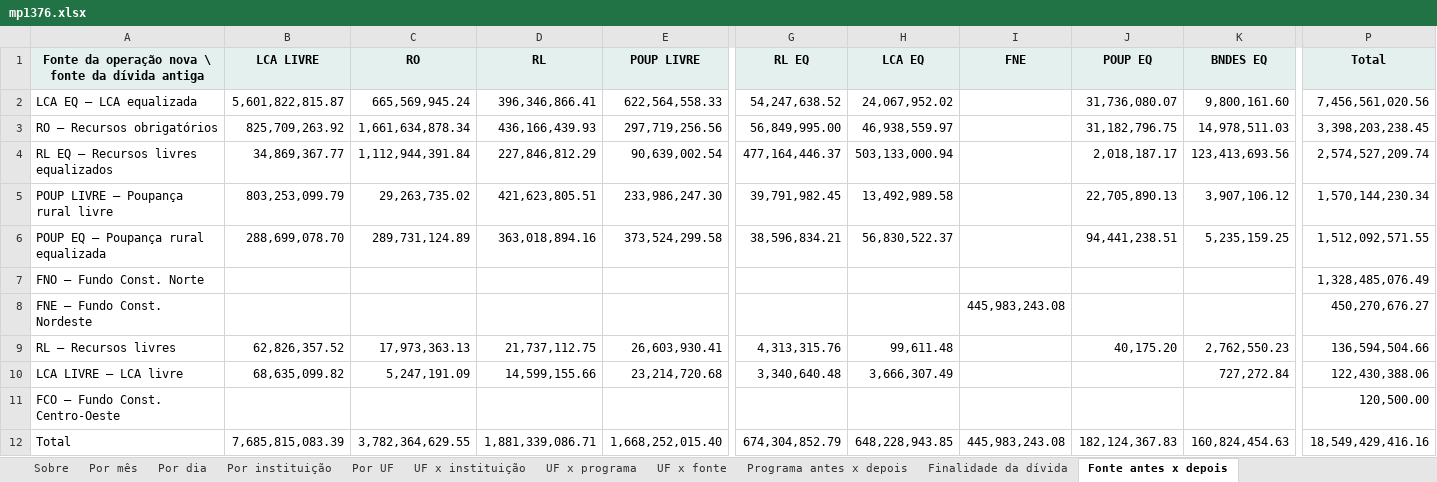
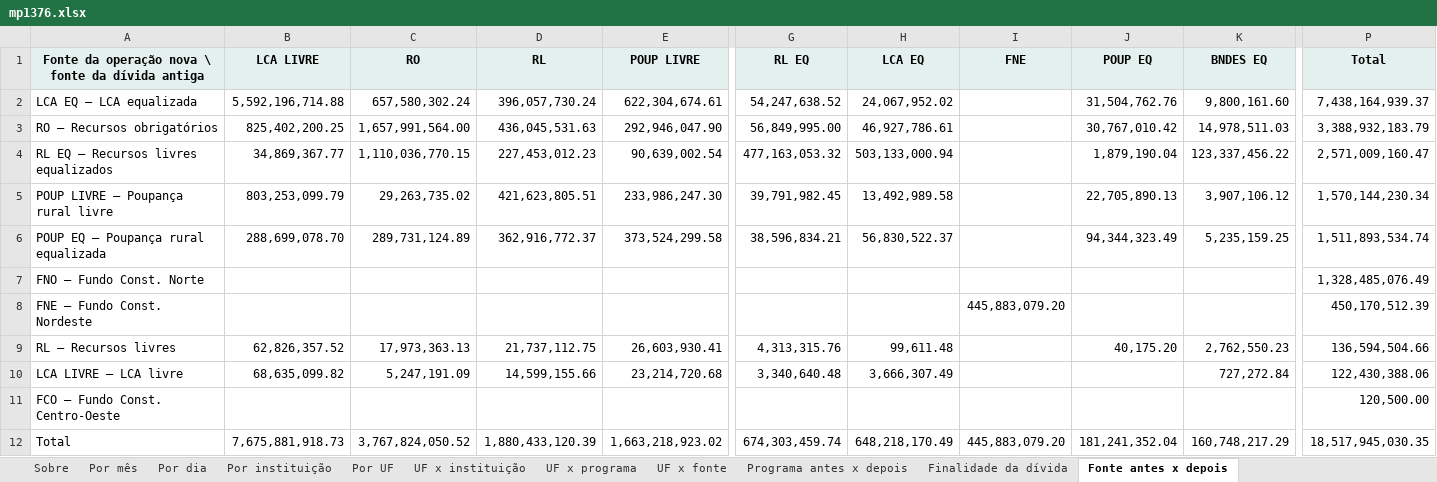
Before and after one commit to FarsulBigData/paineis, an Excel workbook: dados/mp1376.xlsx, sheet Fonte antes x depois, drawn as a sheet; only a part is shown, gaps mark what is left out; values as stored, in another font and other column widths than the file's, no borders; the diff names each change by its address in the sheet, - before the commit and + after, or states it on an @@ line.

```diff
--- a/dados/mp1376.xlsx (sheet Fonte antes x depois)
+++ b/dados/mp1376.xlsx (sheet Fonte antes x depois)
-B2 (LCA LIVRE): 5,601,822,815.87
+B2 (LCA LIVRE): 5,592,196,714.88
-C2 (RO): 665,569,945.24
+C2 (RO): 657,580,302.24
-D2 (RL): 396,346,866.41
+D2 (RL): 396,057,730.24
-E2 (POUP LIVRE): 622,564,558.33
+E2 (POUP LIVRE): 622,304,674.61
-J2 (POUP EQ): 31,736,080.07
+J2 (POUP EQ): 31,504,762.76
-P2 (Total): 7,456,561,020.56
+P2 (Total): 7,438,164,939.37
-B3 (LCA LIVRE): 825,709,263.92
+B3 (LCA LIVRE): 825,402,200.25
-C3 (RO): 1,661,634,878.34
+C3 (RO): 1,657,991,564.00
-D3 (RL): 436,166,439.93
+D3 (RL): 436,045,531.63
-E3 (POUP LIVRE): 297,719,256.56
+E3 (POUP LIVRE): 292,946,047.90
-H3 (LCA EQ): 46,938,559.97
+H3 (LCA EQ): 46,927,786.61
-J3 (POUP EQ): 31,182,796.75
+J3 (POUP EQ): 30,767,010.42
-P3 (Total): 3,398,203,238.45
+P3 (Total): 3,388,932,183.79
-C4 (RO): 1,112,944,391.84
+C4 (RO): 1,110,036,770.15
-D4 (RL): 227,846,812.29
+D4 (RL): 227,453,012.23
-G4 (RL EQ): 477,164,446.37
+G4 (RL EQ): 477,163,053.32
-J4 (POUP EQ): 2,018,187.17
+J4 (POUP EQ): 1,879,190.04
-K4 (BNDES EQ): 123,413,693.56
+K4 (BNDES EQ): 123,337,456.22
-P4 (Total): 2,574,527,209.74
+P4 (Total): 2,571,009,160.47
-D6 (RL): 363,018,894.16
+D6 (RL): 362,916,772.37
-J6 (POUP EQ): 94,441,238.51
+J6 (POUP EQ): 94,344,323.49
-P6 (Total): 1,512,092,571.55
+P6 (Total): 1,511,893,534.74
-I8 (FNE): 445,983,243.08
+I8 (FNE): 445,883,079.20
-P8 (Total): 450,270,676.27
+P8 (Total): 450,170,512.39
-B12 (LCA LIVRE): 7,685,815,083.39
+B12 (LCA LIVRE): 7,675,881,918.73
-C12 (RO): 3,782,364,629.55
+C12 (RO): 3,767,824,050.52
-D12 (RL): 1,881,339,086.71
+D12 (RL): 1,880,433,120.39
-E12 (POUP LIVRE): 1,668,252,015.40
+E12 (POUP LIVRE): 1,663,218,923.02
-G12 (RL EQ): 674,304,852.79
+G12 (RL EQ): 674,303,459.74
-H12 (LCA EQ): 648,228,943.85
+H12 (LCA EQ): 648,218,170.49
-I12 (FNE): 445,983,243.08
+I12 (FNE): 445,883,079.20
-J12 (POUP EQ): 182,124,367.83
+J12 (POUP EQ): 181,241,352.04
-K12 (BNDES EQ): 160,824,454.63
+K12 (BNDES EQ): 160,748,217.29
-P12 (Total): 18,549,429,416.16
+P12 (Total): 18,517,945,030.35
```
Also changed, not shown: sheet Por instituição, sheet Por dia, sheet Por UF, sheet UF x instituição, sheet UF x fonte, sheet UF x programa, 4 more sheets, 2 other files.
